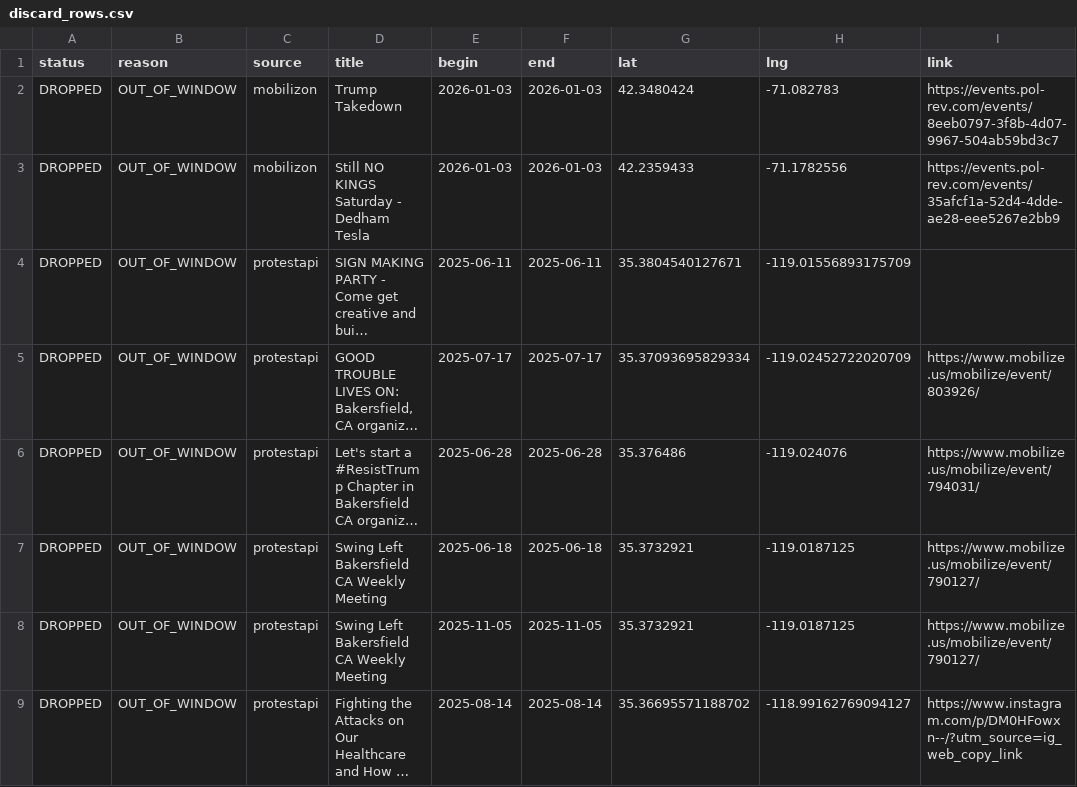
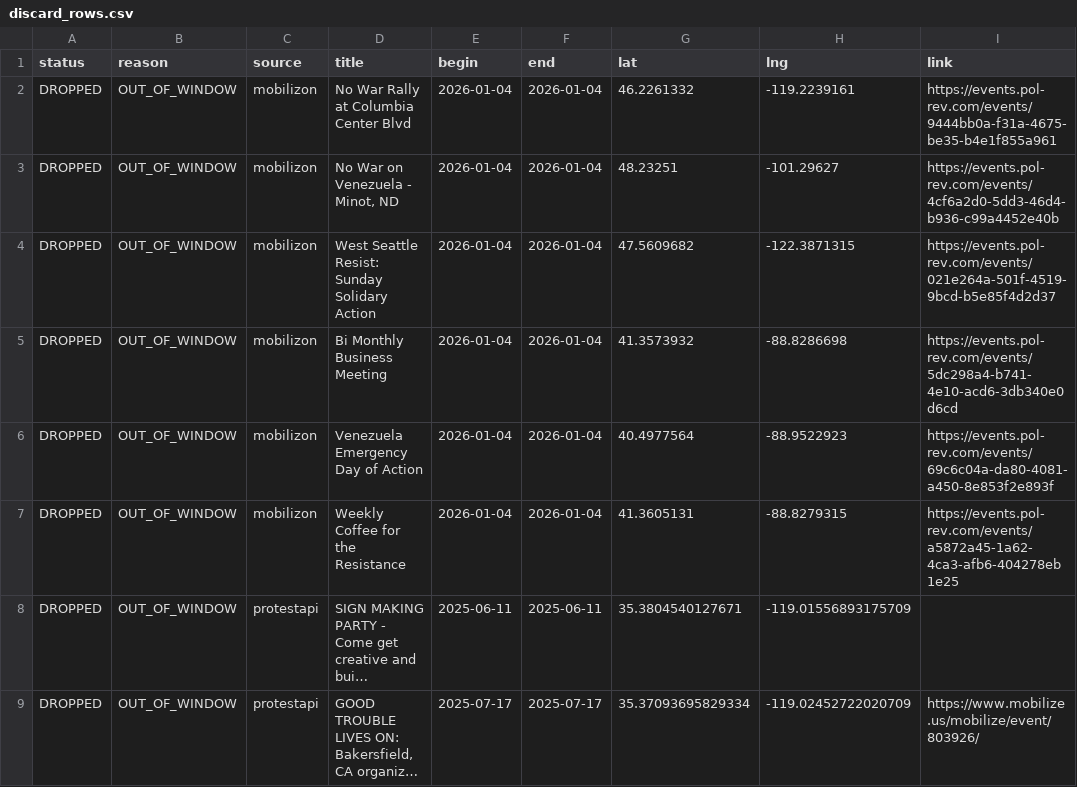
Before and after one commit to ConcernedCitizen2025/Project2025-Assistant, a CSV file: assets/data/discard_rows.csv, drawn as a sheet; only a part is shown; the shorter side is filled out with more unchanged rows; long unchanged cells end in …; addresses are those after the commit; the diff names each change by its address in the sheet, - before the commit and + after, or states it on an @@ line.

```diff
--- a/assets/data/discard_rows.csv
+++ b/assets/data/discard_rows.csv
-D2 (title): Trump Takedown
+D2 (title): No War Rally at Columbia Center Blvd
-E2 (begin): 2026-01-03
+E2 (begin): 2026-01-04
-F2 (end): 2026-01-03
+F2 (end): 2026-01-04
-G2 (lat): 42.3480424
+G2 (lat): 46.2261332
-H2 (lng): -71.082783
+H2 (lng): -119.2239161
-I2 (link): https://events.pol-rev.com/events/8eeb0797-3f8b-4d07-9967-504ab59bd3c7
+I2 (link): https://events.pol-rev.com/events/9444bb0a-f31a-4675-be35-b4e1f855a961
+row 3: DROPPED | OUT_OF_WINDOW | mobilizon | No War on Venezuela - Minot, ND | 2026-01-04 | 2026-01-04 | 48.23251 | -101.29627 | https://events.pol-rev.com/events/4cf6a2d0-5dd3-46d4-b936-c99a4452e40b
-D4 (title): Still NO KINGS Saturday - Dedham Tesla
+D4 (title): West Seattle Resist: Sunday Solidary Action
-E4 (begin): 2026-01-03
+E4 (begin): 2026-01-04
-F4 (end): 2026-01-03
+F4 (end): 2026-01-04
-G4 (lat): 42.2359433
+G4 (lat): 47.5609682
-H4 (lng): -71.1782556
+H4 (lng): -122.3871315
-I4 (link): https://events.pol-rev.com/events/35afcf1a-52d4-4dde-ae28-eee5267e2bb9
+I4 (link): https://events.pol-rev.com/events/021e264a-501f-4519-9bcd-b5e85f4d2d37
+row 5: DROPPED | OUT_OF_WINDOW | mobilizon | Bi Monthly Business Meeting | 2026-01-04 | 2026-01-04 | 41.3573932 | -88.8286698 | https://events.pol-rev.com/events/5dc298a4-b741-4e10-acd6-3db340e0d6cd
+row 6: DROPPED | OUT_OF_WINDOW | mobilizon | Venezuela Emergency Day of Action | 2026-01-04 | 2026-01-04 | 40.4977564 | -88.9522923 | https://events.pol-rev.com/events/69c6c04a-da80-4081-a450-8e853f2e893f
+row 7: DROPPED | OUT_OF_WINDOW | mobilizon | Weekly Coffee for the Resistance | 2026-01-04 | 2026-01-04 | 41.3605131 | -88.8279315 | https://events.pol-rev.com/events/a5872a45-1a62-4ca3-afb6-404278eb1e25
```
Also changed, not shown: 13 other files.
